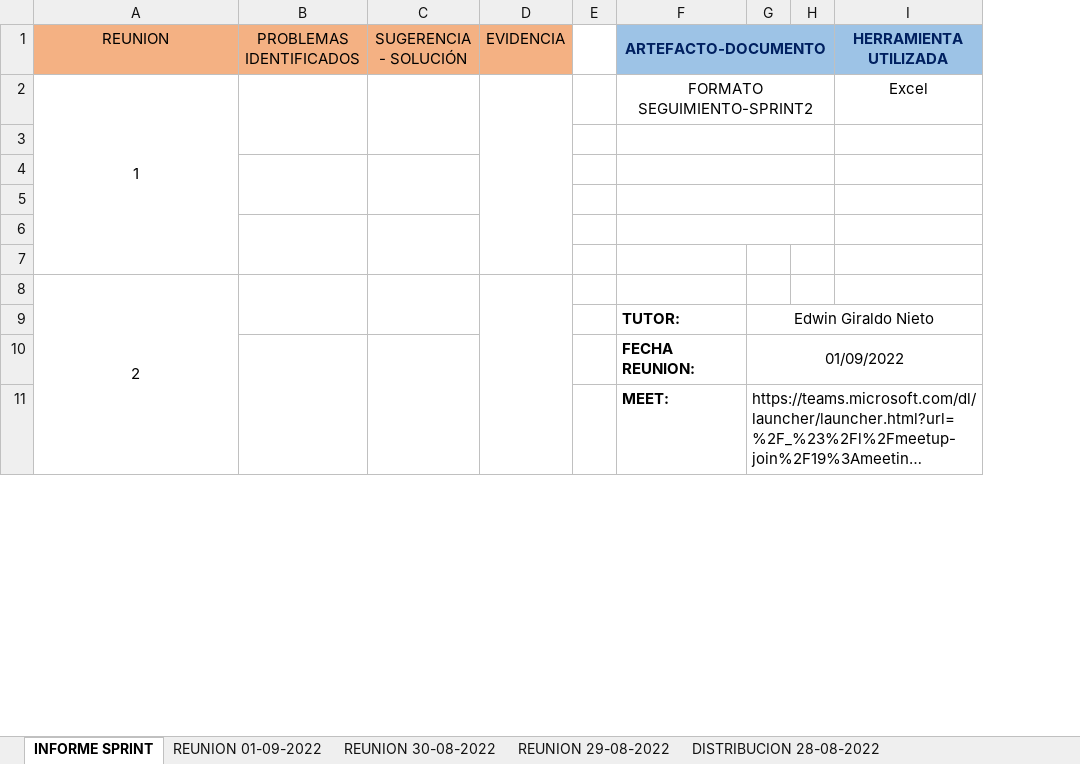
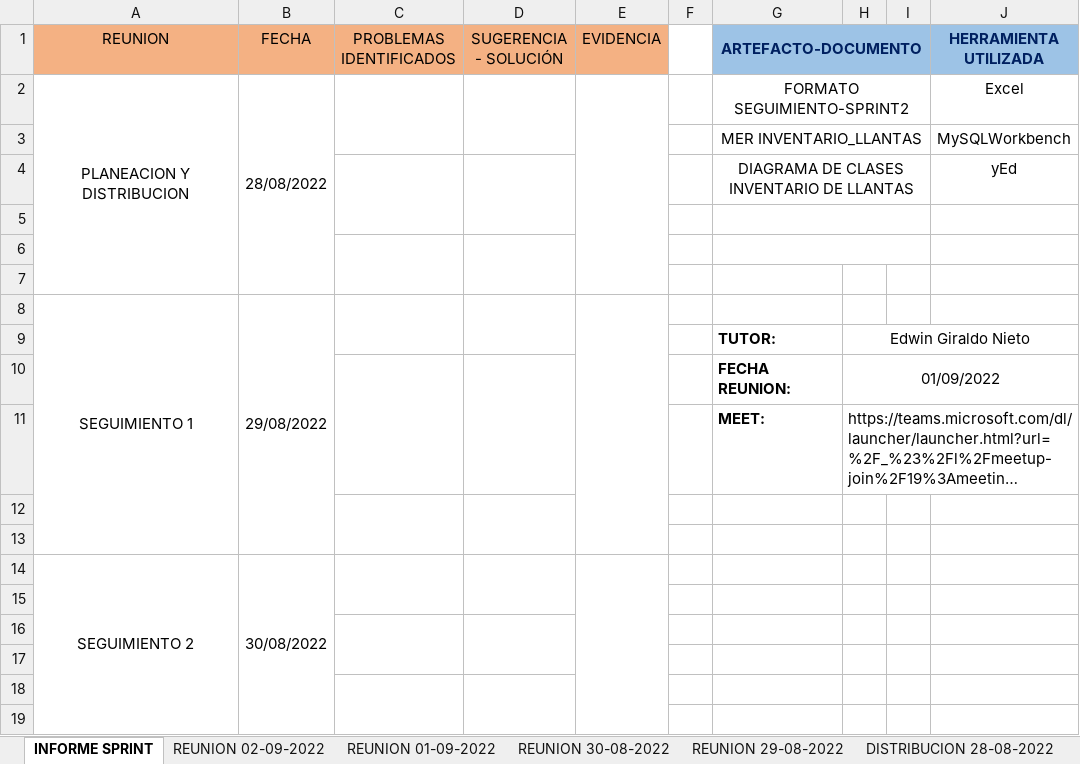
Before and after one commit to Bmedina97/MINTIC-84-02, an Excel workbook: SPRINT2/FORMATO SEGUIMIENTO-SPRINT2.xlsx, sheet INFORME SPRINT, drawn as a sheet; only a part is shown; long unchanged cells end in …; values as stored, in another font and other column widths than the file's, no borders; charts and pictures not drawn; removed rows and columns are numbered as before the commit, all else as after; the diff covers the shown part only; the diff names each change by its address in the sheet, - before the commit and + after, or states it on an @@ line.

Commit message:
SE ANEXA MODIFICACION AL MER, DIAGRAMA DE CLASES Y SE ACTUALIZA FORMATO DE SEGUIMIENTO

```diff
--- a/SPRINT2/FORMATO SEGUIMIENTO-SPRINT2.xlsx (sheet INFORME SPRINT)
+++ b/SPRINT2/FORMATO SEGUIMIENTO-SPRINT2.xlsx (sheet INFORME SPRINT)
+sheet tab: REUNION 02-09-2022
+column B (FECHA), row 2: 28/08/2022
-A2 (REUNION): 1
+A2 (REUNION): PLANEACION Y DISTRIBUCION
-A2:A7 merged
+A2:A7 merged
-B2:B3 merged
+C2:C3 merged
-C2:C3 merged
+D2:D3 merged
-D2:D7 merged
+E2:E7 merged
+row 3:  |  |  |  |  |  | MER INVENTARIO_LLANTAS |  |  | MySQLWorkbench
+row 4:  |  |  |  |  |  | DIAGRAMA DE CLASES INVENTARIO DE LLANTAS |  |  | yEd
+row 5: (empty)
+row 6: (empty)
+row 7: (empty)
+row 8: SEGUIMIENTO 1 | 29/08/2022
+row 12: (empty)
+row 13: (empty)
+row 14: SEGUIMIENTO 2 | 30/08/2022
-F3:H3 merged
-F4:H4 merged
-F5:H5 merged
-F6:H6 merged
-row 8: 2
```
Also changed, not shown: 1 added row, 8 removed rows, 4 edited cells and merged cells elsewhere in this sheet, sheet REUNION 01-09-2022, sheet DISTRIBUCION 28-08-2022, sheet REUNION 29-08-2022, sheet REUNION 30-08-2022, other sheet tabs, charts or pictures, PROGRESO GENERAL/FORMATO SEGUIMIENTO GENERAL SPRINTS.xlsx, 7 other files.
